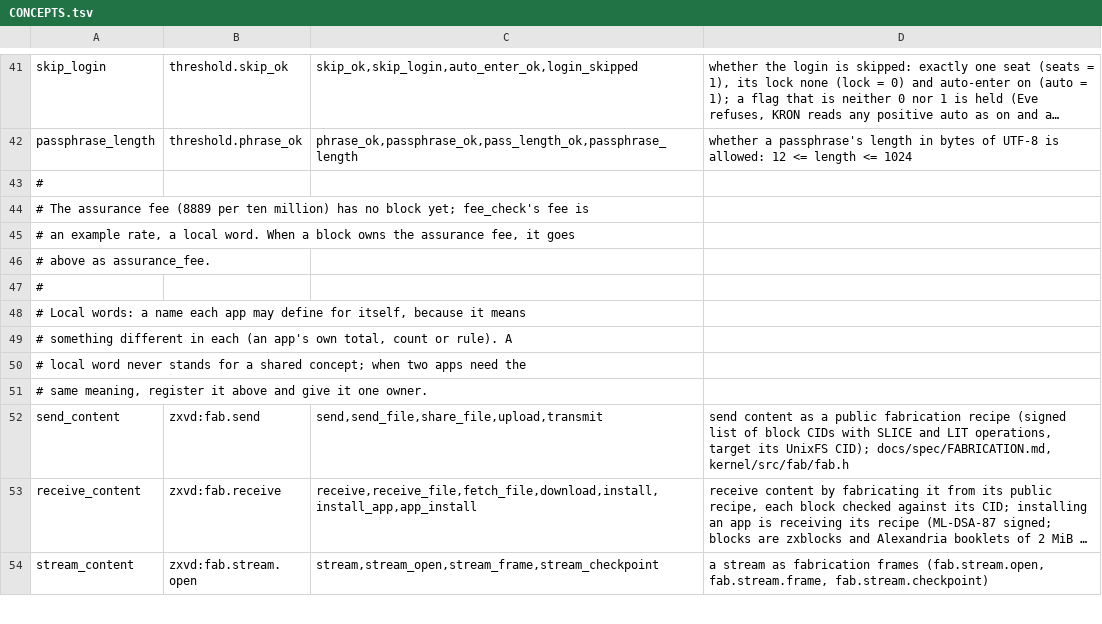
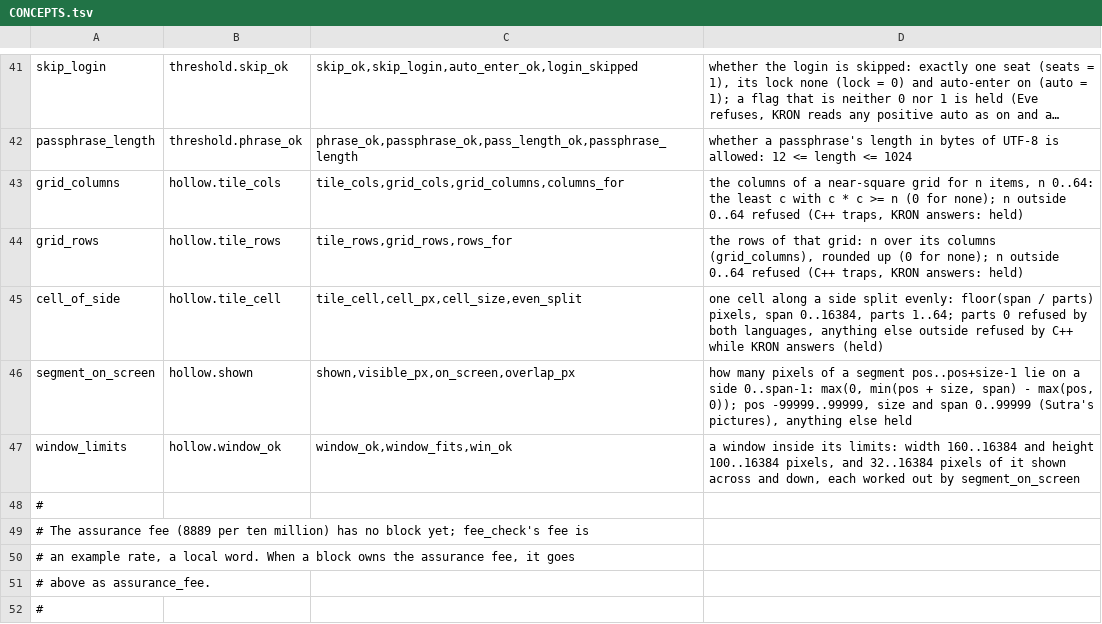
Before and after one commit to sykomiked/ZEDEC-XERO-VULPINE-V1.0.0, a TSV file: kernel/src/apps/CONCEPTS.tsv, drawn as a sheet; only a part is shown, gaps mark what is left out; the shorter side is filled out with more unchanged rows; long unchanged cells end in …; the diff names each change by its address in the sheet, - before the commit and + after, or states it on an @@ line.

```diff
--- a/kernel/src/apps/CONCEPTS.tsv
+++ b/kernel/src/apps/CONCEPTS.tsv
+row 43: grid_columns | hollow.tile_cols | tile_cols,grid_cols,grid_columns,columns_for | the columns of a near-square grid for n items, n 0..64: the least c with c * c >= n (0 for none); n outside 0..64 refused (C++ traps, KRON answers: held)
+row 44: grid_rows | hollow.tile_rows | tile_rows,grid_rows,rows_for | the rows of that grid: n over its columns (grid_columns), rounded up (0 for none); n outside 0..64 refused (C++ traps, KRON answers: held)
+row 45: cell_of_side | hollow.tile_cell | tile_cell,cell_px,cell_size,even_split | one cell along a side split evenly: floor(span / parts) pixels, span 0..16384, parts 1..64; parts 0 refused by both languages, anything else outside refused by C++ while KRON answers (held)
+row 46: segment_on_screen | hollow.shown | shown,visible_px,on_screen,overlap_px | how many pixels of a segment pos..pos+size-1 lie on a side 0..span-1: max(0, min(pos + size, span) - max(pos, 0)); pos -99999..99999, size and span 0..99999 (Sutra's pictures), anything else held
+row 47: window_limits | hollow.window_ok | window_ok,window_fits,win_ok | a window inside its limits: width 160..16384 and height 100..16384 pixels, and 32..16384 pixels of it shown across and down, each worked out by segment_on_screen
```
Also changed, not shown: kernel/src/alexandria/SLOTS.tsv, kernel/src/apps/CHECKS.tsv, 25 other files.
